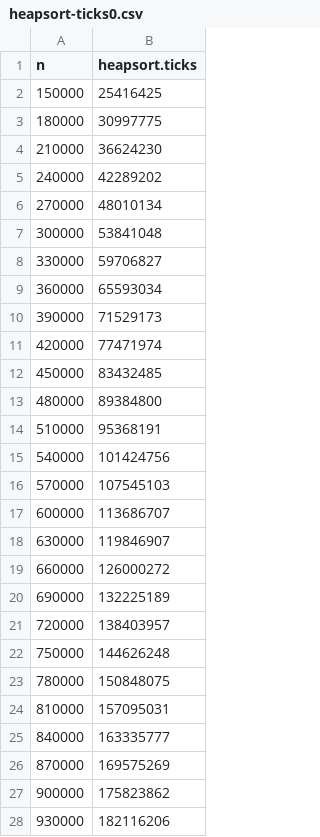
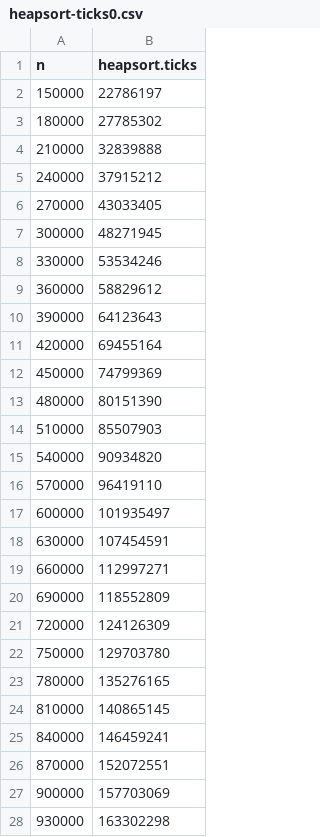
Before and after one commit to alexMCTeng/CSE247-Data-Structure-and-Algorithms-WUSTL, a CSV file: outputs/heapsort-ticks0.csv, drawn as a sheet; only a part is shown; the diff covers the shown part only.

Commit message:
heapsort ticks and times

```diff
--- a/outputs/heapsort-ticks0.csv
+++ b/outputs/heapsort-ticks0.csv
@@ -1,28 +1,28 @@
 n,heapsort.ticks
-150000,25416425
-180000,30997775
-210000,36624230
-240000,42289202
-270000,48010134
-300000,53841048
-330000,59706827
-360000,65593034
-390000,71529173
-420000,77471974
-450000,83432485
-480000,89384800
-510000,95368191
-540000,101424756
-570000,107545103
-600000,113686707
-630000,119846907
-660000,126000272
-690000,132225189
-720000,138403957
-750000,144626248
-780000,150848075
-810000,157095031
-840000,163335777
-870000,169575269
-900000,175823862
-930000,182116206
+150000,22786197
+180000,27785302
+210000,32839888
+240000,37915212
+270000,43033405
+300000,48271945
+330000,53534246
+360000,58829612
+390000,64123643
+420000,69455164
+450000,74799369
+480000,80151390
+510000,85507903
+540000,90934820
+570000,96419110
+600000,101935497
+630000,107454591
+660000,112997271
+690000,118552809
+720000,124126309
+750000,129703780
+780000,135276165
+810000,140865145
+840000,146459241
+870000,152072551
+900000,157703069
+930000,163302298
```
Also changed, not shown: 18 edited cells elsewhere in this file, outputs/heapsort-time0.csv, 2 other files.
